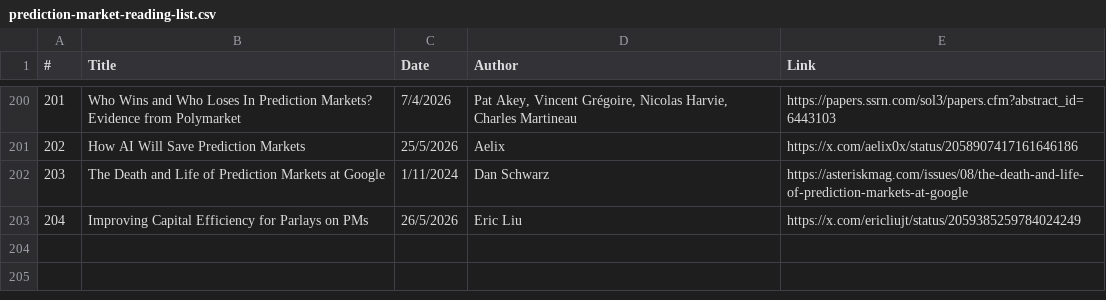
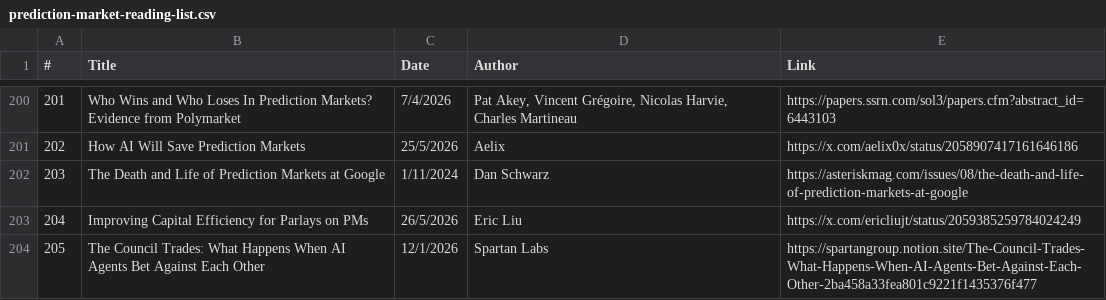
Before and after one commit to michaellwy/onprediction, a CSV file: prediction-market-reading-list.csv, drawn as a sheet; only a part is shown, gaps mark what is left out; the diff names each change by its address in the sheet, - before the commit and + after, or states it on an @@ line.

Commit message:
Add article 205: The Council Trades — What Happens When AI Agents Bet Against Each Other (#116)

```diff
--- a/prediction-market-reading-list.csv
+++ b/prediction-market-reading-list.csv
+row 204: 205 | The Council Trades: What Happens When AI Agents Bet Against Each Other | 12/1/2026 | Spartan Labs | https://spartangroup.notion.site/The-Council-Trades-What-Happens-When-AI-Agents-Bet-Against-Each-Other-2ba458a33fea801c9221f1435376f477
```
Also changed, not shown: 3 other files.
